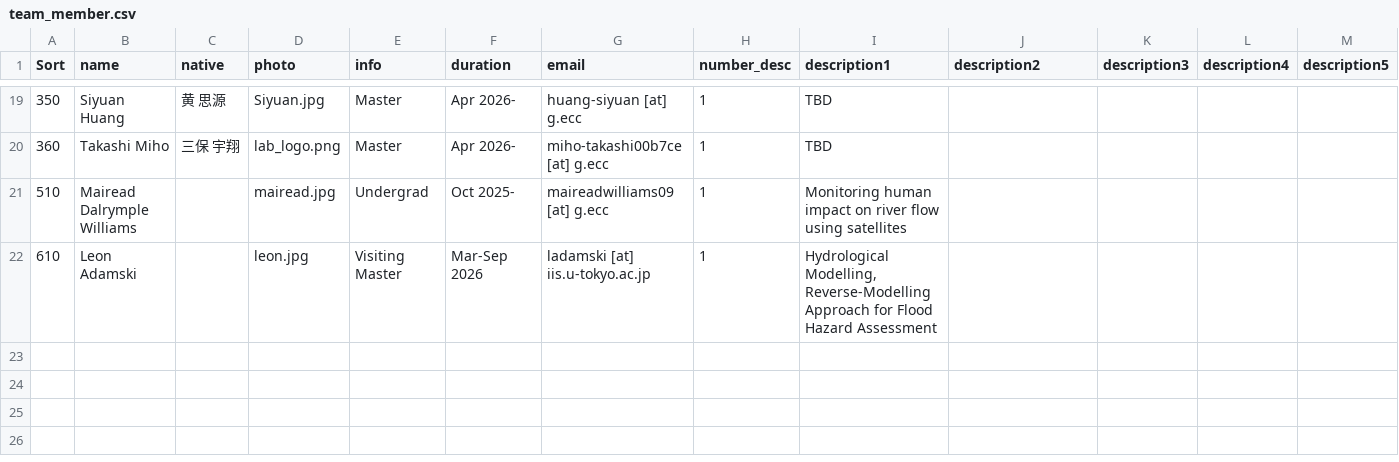
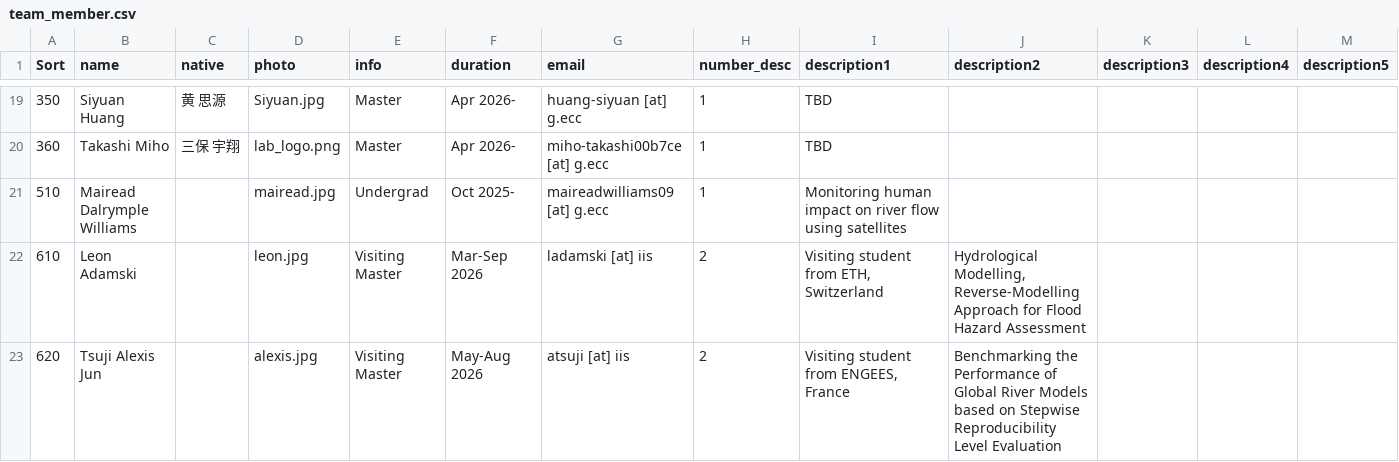
Before and after one commit to global-hydrodynamics/global-hydrodynamics.github.io, a CSV file: _data/team_member.csv, drawn as a sheet; only a part is shown, gaps mark what is left out.

Commit message:
Alexis team add

```diff
--- a/_data/team_member.csv
+++ b/_data/team_member.csv
@@ -24,2 +24,3 @@
 510,Mairead Dalrymple Williams,,mairead.jpg,Undergrad,Oct 2025-,maireadwilliams09 [at] g.ecc,1,Monitoring human impact on river flow using satellites,,,,
-610,Leon Adamski,,leon.jpg,Visiting Master,Mar-Sep 2026,ladamski [at] iis.u-tokyo.ac.jp,1,"Hydrological Modelling, Reverse-Modelling Approach for Flood Hazard Assessment",,,,
+610,Leon Adamski,,leon.jpg,Visiting Master,Mar-Sep 2026,ladamski [at] iis,2,"Visiting student from ETH, Switzerland","Hydrological Modelling, Reverse-Modelling Approach for Flood Hazard Assessment",,,
+620,Tsuji Alexis Jun,,alexis.jpg,Visiting Master,May-Aug 2026,atsuji [at] iis,2,"Visiting student from ENGEES, France",Benchmarking the Performance of Global River Models based on Stepwise Reproducibility Level Evaluation,,,
```
Also changed, not shown: 1 other file.
